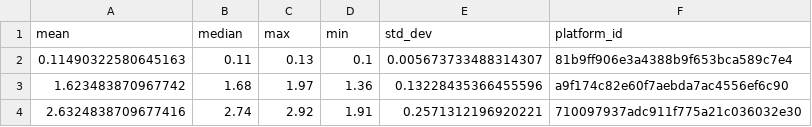
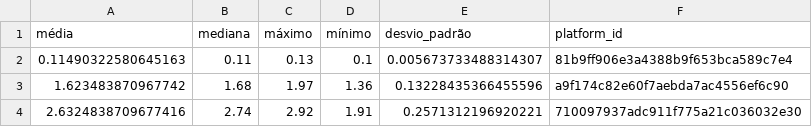
Before and after one commit to HugoDeSouzaCaramez/sensor_api, a CSV file: sensor_statistics.csv, drawn as a sheet; removed rows and columns are numbered as before the commit, all else as after; the diff names each change by its address in the sheet, - before the commit and + after, or states it on an @@ line.

```diff
--- a/sensor_statistics.csv
+++ b/sensor_statistics.csv
-row 1: mean | median | max | min | std_dev | platform_id
+row 1: média | mediana | máximo | mínimo | desvio_padrão | platform_id
```
Also changed, not shown: 1 other file.
